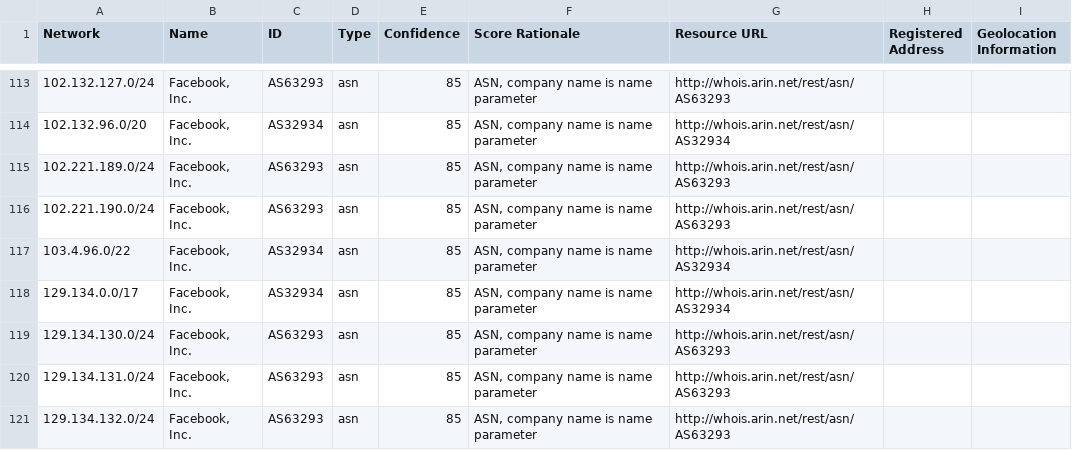
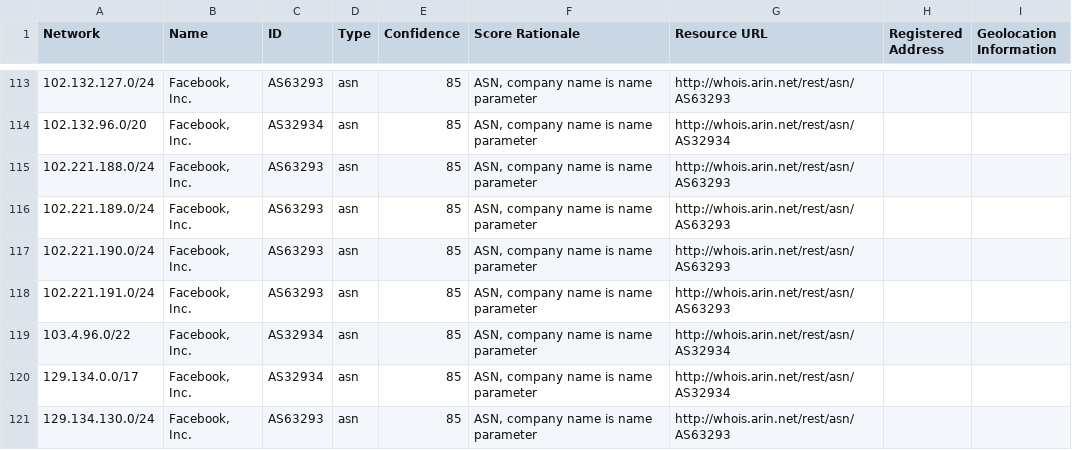
Before and after one commit to venkataramanab/NetblockTool, a CSV file: data/Facebook.csv, drawn as a sheet; only a part is shown, gaps mark what is left out; the shorter side is filled out with more unchanged rows; the diff names each change by its address in the sheet, - before the commit and + after, or states it on an @@ line.

```diff
--- a/data/Facebook.csv
+++ b/data/Facebook.csv
+row 115: 102.221.188.0/24 | Facebook, Inc. | AS63293 | asn | 85 | ASN, company name is name parameter | http://whois.arin.net/rest/asn/AS63293
+row 118: 102.221.191.0/24 | Facebook, Inc. | AS63293 | asn | 85 | ASN, company name is name parameter | http://whois.arin.net/rest/asn/AS63293
```
Also changed, not shown: data/Google.csv.
